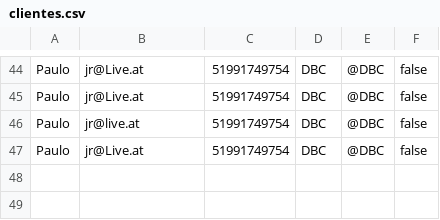
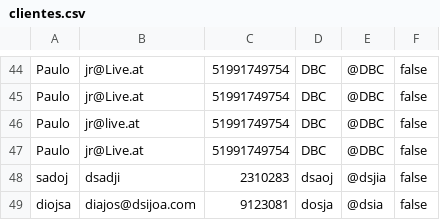
Before and after one commit to paulojunior/curso-nextjs, a CSV file: clientes.csv, drawn as a sheet; only a part is shown, gaps mark what is left out; the diff names each change by its address in the sheet, - before the commit and + after, or states it on an @@ line.

```diff
--- a/clientes.csv
+++ b/clientes.csv
+row 48: sadoj | dsadji | 2310283 | dsaoj | @dsjia | false
+row 49: diojsa | diajos@dsijoa.com | 9123081 | dosja | @dsia | false
```
Also changed, not shown: 3 other files.
